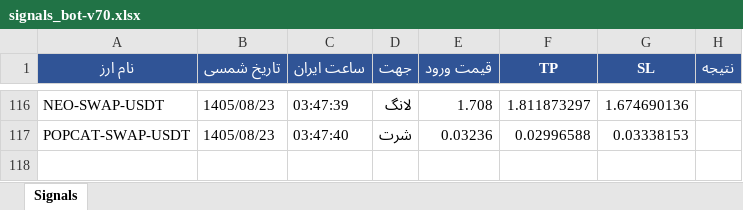
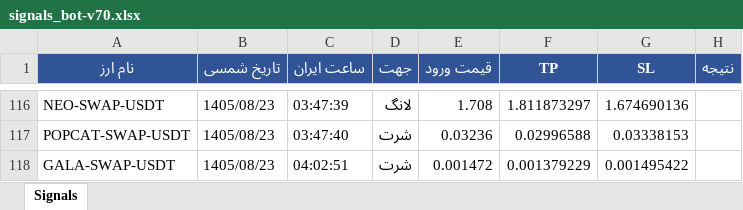
Before and after one commit to cmosircrypto-lang/Crypto-signal-bot, an Excel workbook: signals_bot-v70.xlsx, sheet Signals, drawn as a sheet; only a part is shown, gaps mark what is left out; values as stored, in another font and other column widths than the file's, no borders; the diff names each change by its address in the sheet, - before the commit and + after, or states it on an @@ line.

```diff
--- a/signals_bot-v70.xlsx (sheet Signals)
+++ b/signals_bot-v70.xlsx (sheet Signals)
+row 118: GALA-SWAP-USDT | 1405/08/23 | 04:02:51 | شرت | 0.001472 | 0.001379229 | 0.001495422
```
Also changed, not shown: 2 other files.
